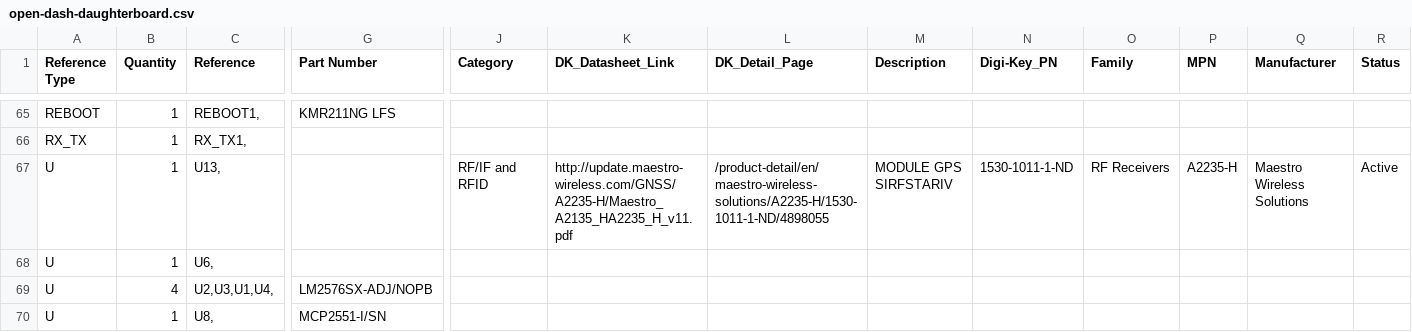
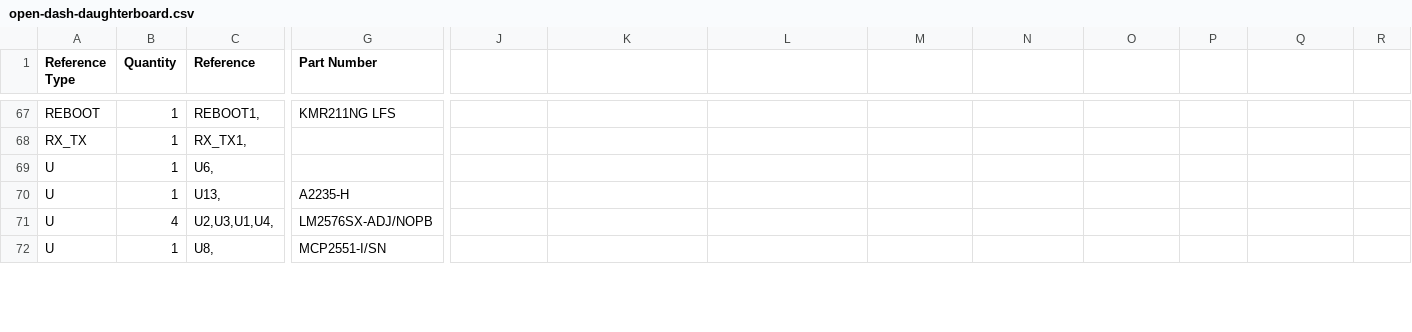
Before and after one commit to physiii/open-dash-daughter, a CSV file: open-dash-daughterboard.csv, drawn as a sheet; only a part is shown, gaps mark what is left out; removed rows and columns are numbered as before the commit, all else as after; rows hold the shown columns only; the diff covers the shown part only; the diff names each change by its address in the sheet, - before the commit and + after, or states it on an @@ line.

```diff
--- a/open-dash-daughterboard.csv
+++ b/open-dash-daughterboard.csv
-J1: Category
+J1: (empty)
-K1: DK_Datasheet_Link
+K1: (empty)
-L1: DK_Detail_Page
+L1: (empty)
-M1: Description
+M1: (empty)
-N1: Digi-Key_PN
+N1: (empty)
-O1: Family
+O1: (empty)
-P1: MPN
+P1: (empty)
-Q1: Manufacturer
+Q1: (empty)
-R1: Status
+R1: (empty)
-row 67: U | 1 | U13, |  | RF/IF and RFID | http://update.maestro-wireless.com/GNSS/A2235-H/Maestro_A2135_HA2235_H_v11.pdf | /product-detail/en/maestro-wireless-solutions/A2235-H/1530-1011-1-ND/4898055 | MODULE GPS SIRFSTARIV | 1530-1011-1-ND | RF Receivers | A2235-H | Maestro Wireless Solutions | Active
+row 70: U | 1 | U13, | A2235-H
```
Also changed, not shown: 3 added rows and 1 edited cell elsewhere in this file, 5 other files.
